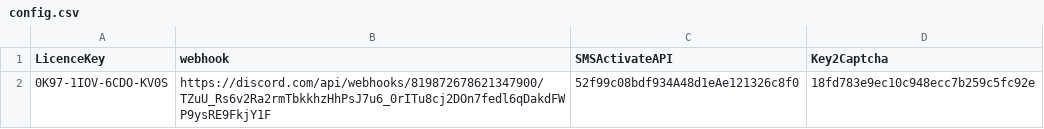
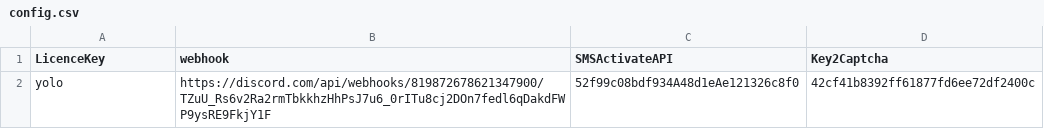
Before and after one commit to OrionRaffle/Orionraffle, a CSV file: config.csv, drawn as a sheet.

```diff
--- a/config.csv
+++ b/config.csv
@@ -1,2 +1,2 @@
 LicenceKey,webhook,SMSActivateAPI,Key2Captcha
-0K97-1IOV-6CDO-KV0S,https://discord.com/api/webhooks/819872678621347900/TZuU_Rs6v2Ra2rmTbkkhzHhPsJ7u6_0rITu8cj2DOn7fedl6qDakdFWP9ysRE9FkjY1F,52f99c08bdf934A48d1eAe121326c8f0,18fd783e9ec10c948ecc7b259c5fc92e
+yolo,https://discord.com/api/webhooks/819872678621347900/TZuU_Rs6v2Ra2rmTbkkhzHhPsJ7u6_0rITu8cj2DOn7fedl6qDakdFWP9ysRE9FkjY1F,52f99c08bdf934A48d1eAe121326c8f0,42cf41b8392ff61877fd6ee72df2400c
```
Also changed, not shown: 26 other files.
